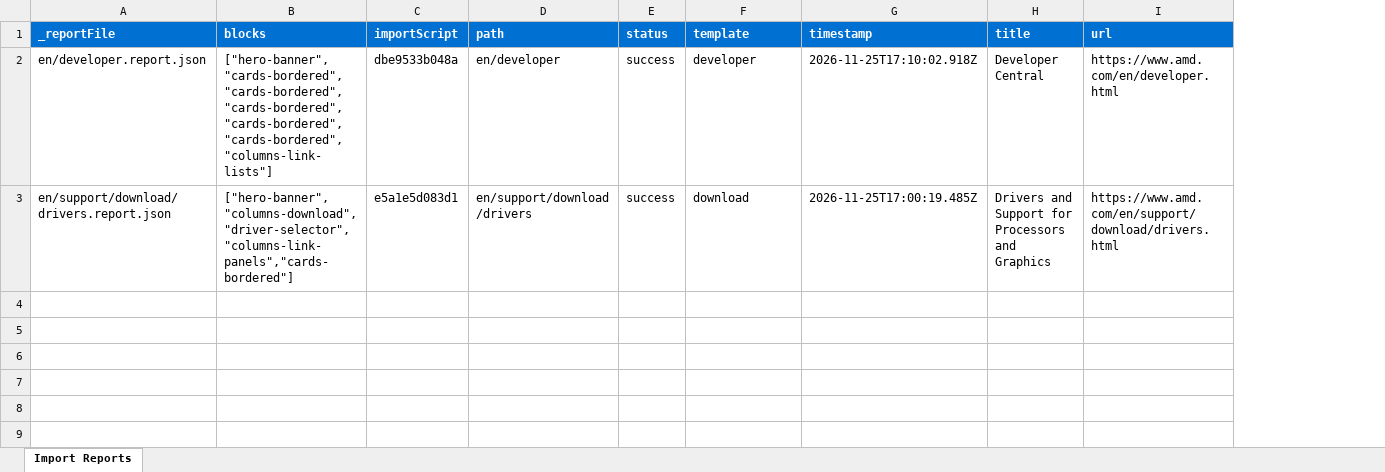
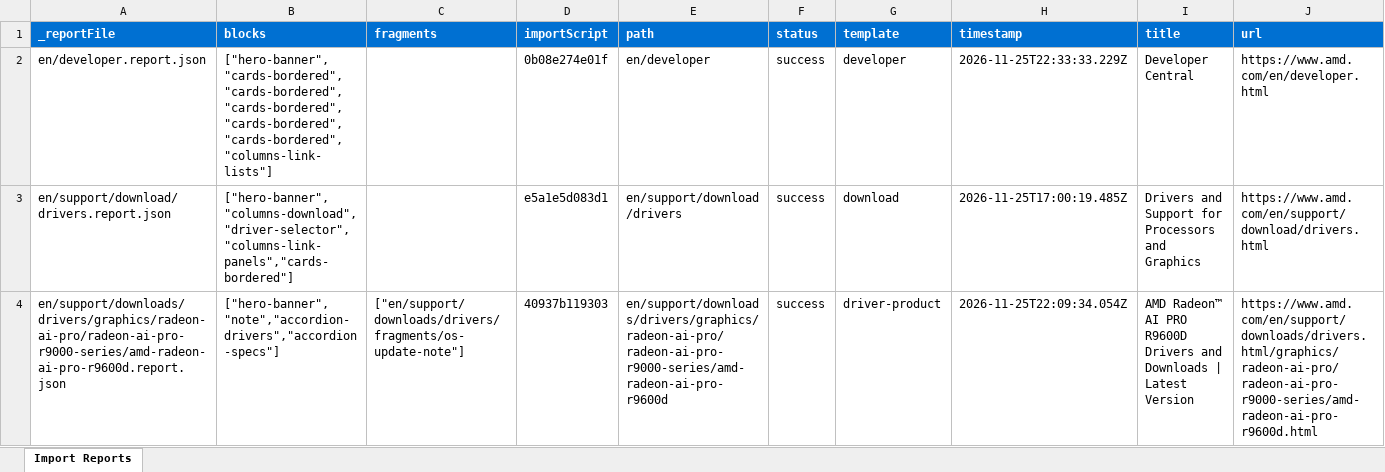
Before and after one commit to adobeliveex/amdpoc, an Excel workbook: tools/importer/reports/import-developer.report.xlsx, sheet Import Reports, drawn as a sheet; values as stored, in another font and other column widths than the file's, no borders; addresses are those after the commit; the diff names each change by its address in the sheet, - before the commit and + after, or states it on an @@ line.

Commit message:
Add 5 blocks, update importer
Automated migration updates generated by Experience Modernization Agent.

Changed files: 43

```diff
--- a/tools/importer/reports/import-developer.report.xlsx (sheet Import Reports)
+++ b/tools/importer/reports/import-developer.report.xlsx (sheet Import Reports)
+column C (fragments), empty
-D2 (importScript): dbe9533b048a
+D2 (importScript): 0b08e274e01f
-H2 (timestamp): 2026-11-25T17:10:02.918Z
+H2 (timestamp): 2026-11-25T22:33:33.229Z
+row 4: en/support/downloads/drivers/graphics/radeon-ai-pro/radeon-ai-pro-r9000-series/amd-radeon-ai-pro-r9600d.report.json | ["hero-banner","note","accordion-drivers","accordion-specs"] | ["en/support/downloads/drivers/fragments/os-update-note"] | 40937b119303 | en/support/downloads/drivers/graphics/radeon-ai-pro/radeon-ai-pro-r9000-series/amd-radeon-ai-pro-r9600d | success | driver-product | 2026-11-25T22:09:34.054Z | AMD Radeon™ AI PRO R9600D Drivers and Downloads | Latest Version | https://www.amd.com/en/support/downloads/drivers.html/graphics/radeon-ai-pro/radeon-ai-pro-r9000-series/amd-radeon-ai-pro-r9600d.html
```
Also changed, not shown: tools/importer/reports/import-download.report.xlsx, 41 other files.
